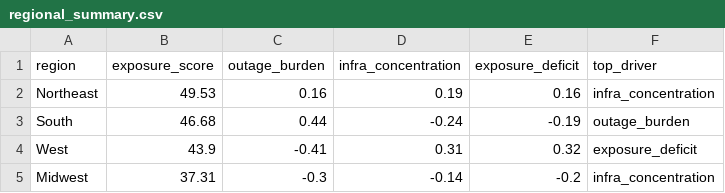
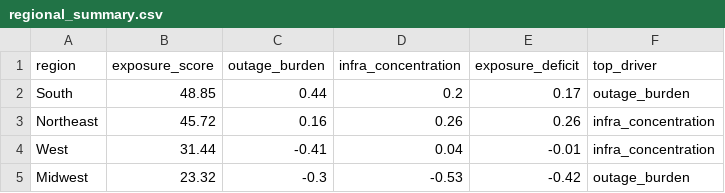
Before and after one commit to tobyn-smith/energyosint, a CSV file: outputs/regional_summary.csv, drawn as a sheet.

```diff
--- a/outputs/regional_summary.csv
+++ b/outputs/regional_summary.csv
@@ -1,5 +1,5 @@
 region,exposure_score,outage_burden,infra_concentration,exposure_deficit,top_driver
-Northeast,49.53,0.16,0.19,0.16,infra_concentration
-South,46.68,0.44,-0.24,-0.19,outage_burden
-West,43.9,-0.41,0.31,0.32,exposure_deficit
-Midwest,37.31,-0.3,-0.14,-0.2,infra_concentration
+South,48.85,0.44,0.2,0.17,outage_burden
+Northeast,45.72,0.16,0.26,0.26,infra_concentration
+West,31.44,-0.41,0.04,-0.01,infra_concentration
+Midwest,23.32,-0.3,-0.53,-0.42,outage_burden
```
Also changed, not shown: outputs/exposure_index.csv, outputs/rank_sensitivity.csv, 16 other files.
